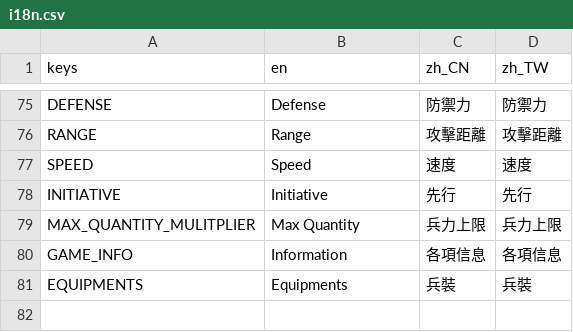
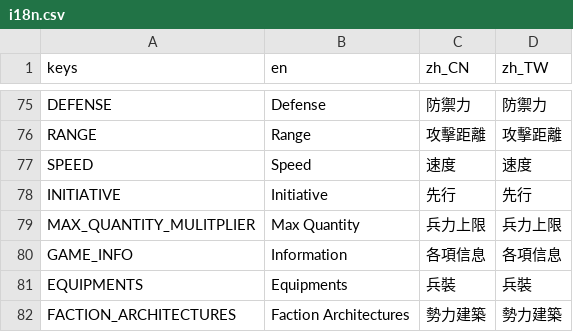
Before and after one commit to luiges90/ZHSAN3, a CSV file: i18n/i18n.csv, drawn as a sheet; only a part is shown, gaps mark what is left out.

```diff
--- a/i18n/i18n.csv
+++ b/i18n/i18n.csv
@@ -81 +81,2 @@ GAME_INFO,Information,各項信息,各項信息
 EQUIPMENTS,Equipments,兵裝,兵裝
+FACTION_ARCHITECTURES,Faction Architectures,勢力建築,勢力建築
```
Also changed, not shown: 5 other files.
